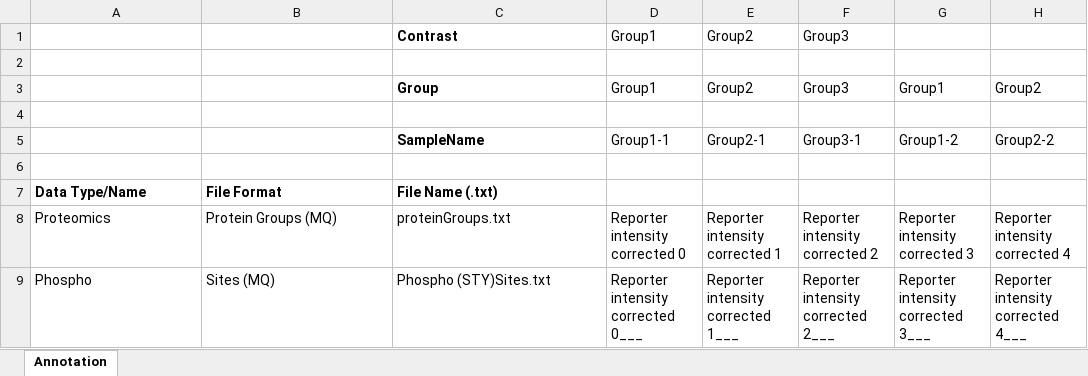
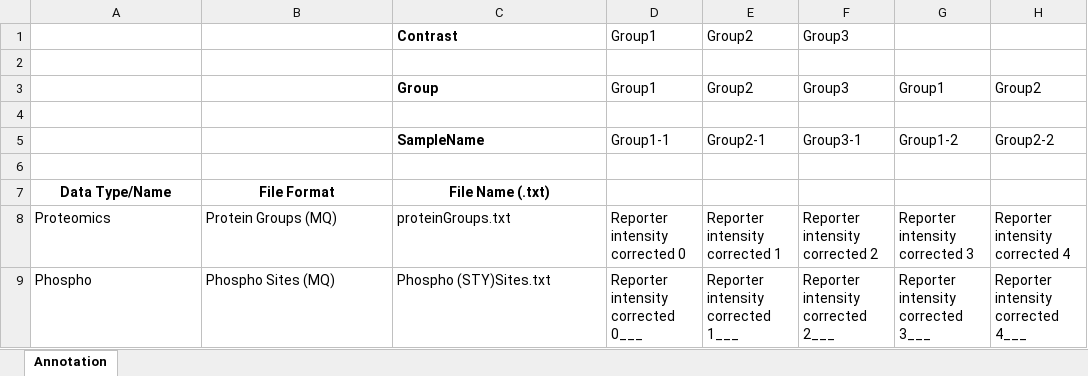
Before and after one commit to cnsb-boston/Omics_Notebook, an Excel workbook: AnnotationExample.xlsx, sheet Annotation, drawn as a sheet; only a part is shown; values as stored, in another font and other column widths than the file's, no borders; the diff names each change by its address in the sheet, - before the commit and + after, or states it on an @@ line.

Commit message:
update annotation

```diff
--- a/AnnotationExample.xlsx (sheet Annotation)
+++ b/AnnotationExample.xlsx (sheet Annotation)
-A7:C7 alignment: left
+A7:C7 alignment: center
-B9: Sites (MQ)
+B9: Phospho Sites (MQ)
```
Also changed, not shown: 4 other files.
